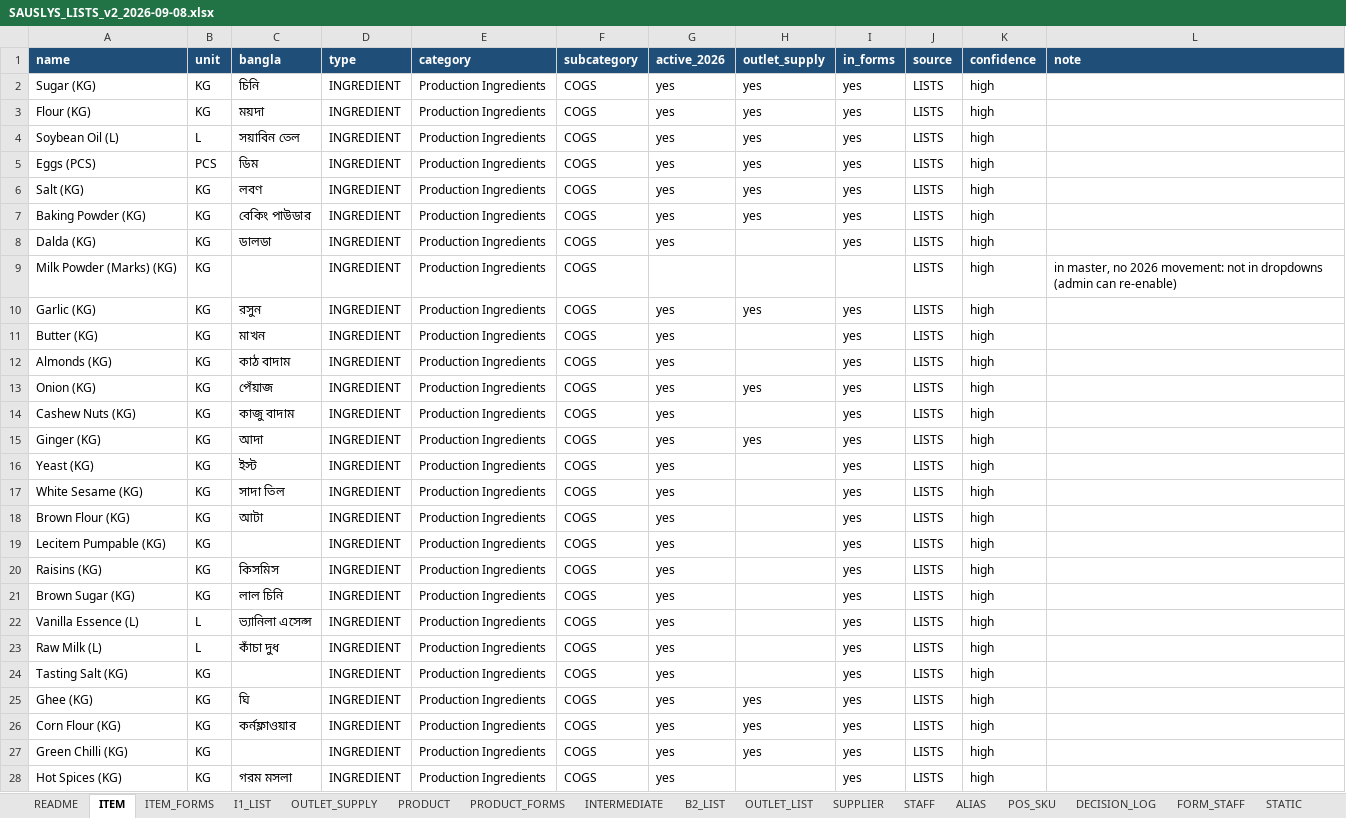
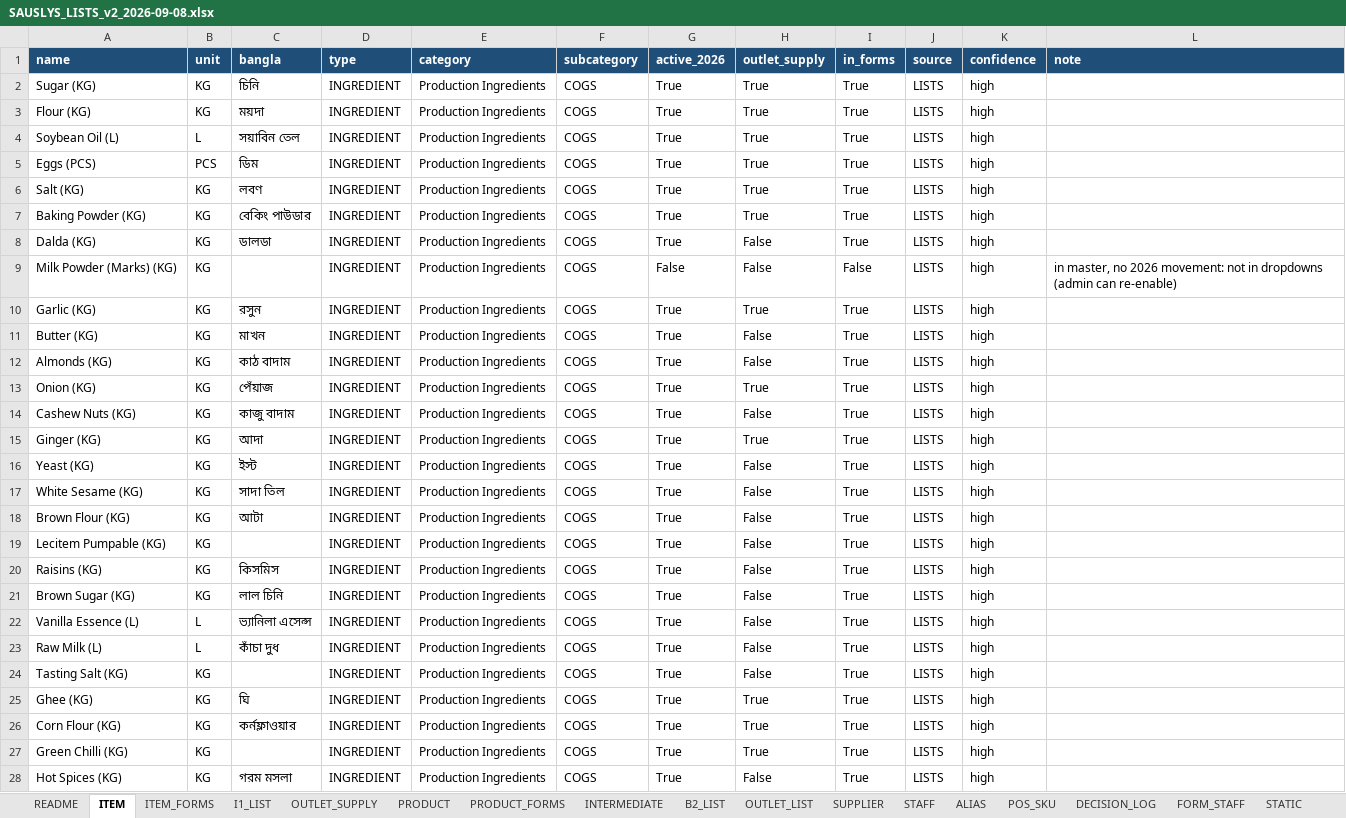
Before and after one commit to saadtabani09/sauslys-ops, an Excel workbook: forms/SAUSLYS_LISTS_v2_2026-09-08.xlsx, sheet ITEM, drawn as a sheet; only a part is shown; values as stored, in another font and other column widths than the file's, no borders; the diff covers the shown part only; the diff names each change by its address in the sheet, - before the commit and + after, or states it on an @@ line.

```diff
--- a/forms/SAUSLYS_LISTS_v2_2026-09-08.xlsx (sheet ITEM)
+++ b/forms/SAUSLYS_LISTS_v2_2026-09-08.xlsx (sheet ITEM)
-G2:G8 (active_2026): yes
+G2:G8 (active_2026): True
-H2:H7 (outlet_supply): yes
+H2:H7 (outlet_supply): True
-I2:I8 (in_forms): yes
+I2:I8 (in_forms): True
-H8:H9 (outlet_supply): (empty)
+H8:H9 (outlet_supply): False
-G9 (active_2026): (empty)
+G9 (active_2026): False
-I9 (in_forms): (empty)
+I9 (in_forms): False
-G10:G28 (active_2026): yes
+G10:G28 (active_2026): True
-H10 (outlet_supply): yes
+H10 (outlet_supply): True
-I10:I28 (in_forms): yes
+I10:I28 (in_forms): True
-H11:H12 (outlet_supply): (empty)
+H11:H12 (outlet_supply): False
-H13 (outlet_supply): yes
+H13 (outlet_supply): True
-H14 (outlet_supply): (empty)
+H14 (outlet_supply): False
-H15 (outlet_supply): yes
+H15 (outlet_supply): True
-H16:H24 (outlet_supply): (empty)
+H16:H24 (outlet_supply): False
-H25:H27 (outlet_supply): yes
+H25:H27 (outlet_supply): True
-H28 (outlet_supply): (empty)
+H28 (outlet_supply): False
```
Also changed, not shown: 1536 edited cells elsewhere in this sheet, sheet PRODUCT, sheet DECISION_LOG, sheet ALIAS, sheet FORM, sheet README, 1 other file.
